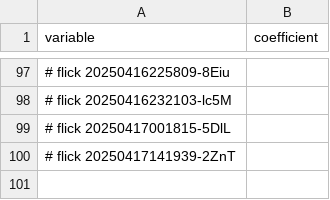
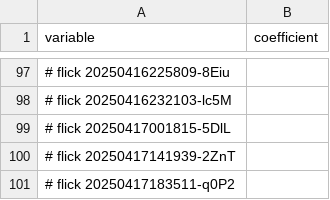
Before and after one commit to abikesa/dummy, a CSV file: kitabo/ensi/testbin/menu.csv, drawn as a sheet; only a part is shown, gaps mark what is left out; the diff names each change by its address in the sheet, - before the commit and + after, or states it on an @@ line.

Commit message:
kitabo/ensi/testbin/menu.csv

```diff
--- a/kitabo/ensi/testbin/menu.csv
+++ b/kitabo/ensi/testbin/menu.csv
+row 101: # flick 20250417183511-q0P2
```
